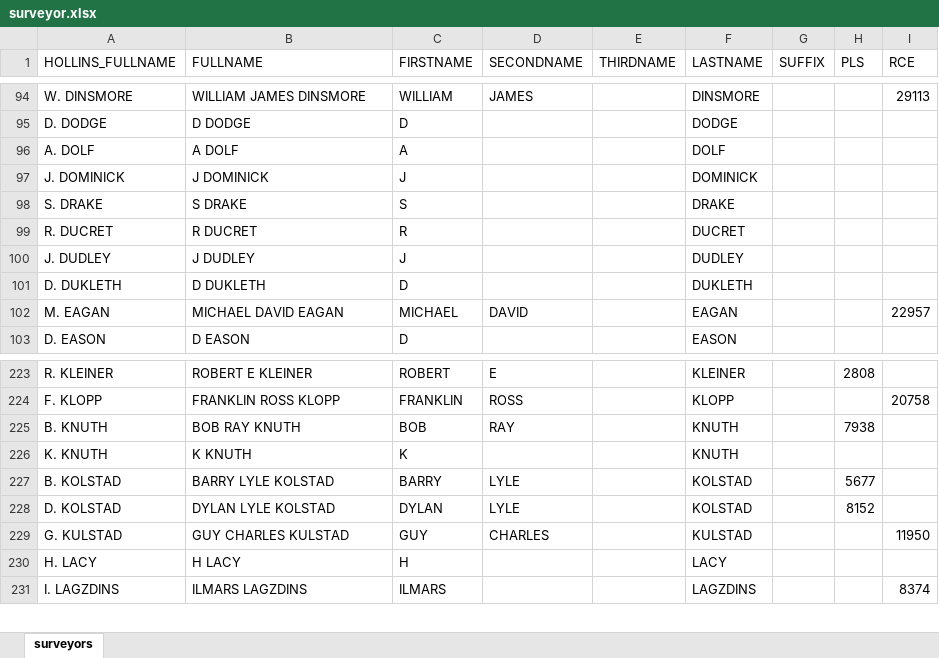
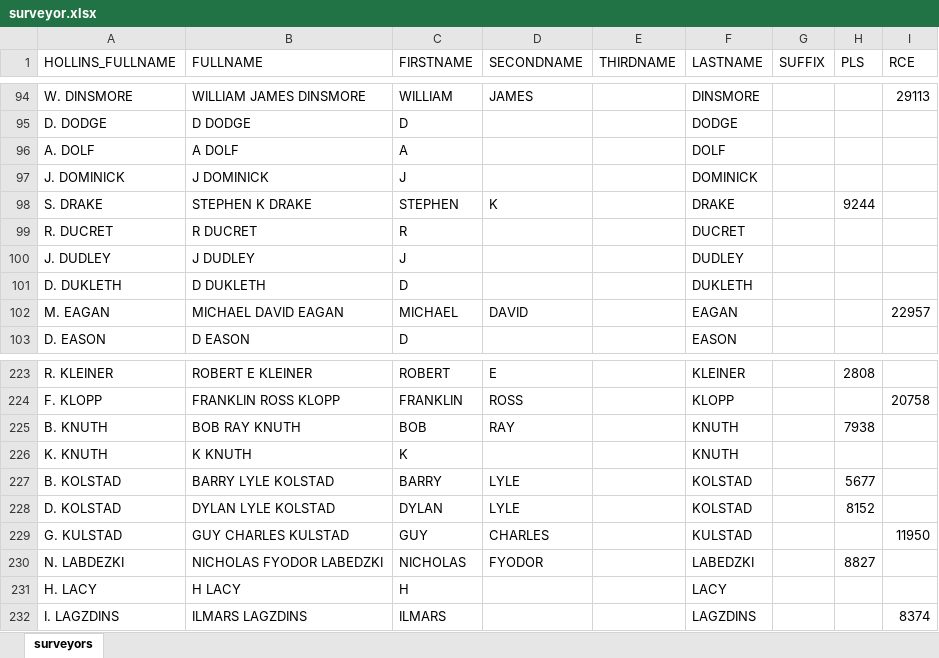
Before and after one commit to chasmack/hummaps-admin, an Excel workbook: data/surveyor.xlsx, sheet surveyors, drawn as a sheet; only a part is shown, gaps mark what is left out; values as stored, in another font and other column widths than the file's, no borders; the diff names each change by its address in the sheet, - before the commit and + after, or states it on an @@ line.

Commit message:
expand path specs and cleanup trs and surveyor tables

```diff
--- a/data/surveyor.xlsx (sheet surveyors)
+++ b/data/surveyor.xlsx (sheet surveyors)
-B98 (FULLNAME): S DRAKE
+B98 (FULLNAME): STEPHEN K DRAKE
-C98 (FIRSTNAME): S
+C98 (FIRSTNAME): STEPHEN
-D98 (SECONDNAME): (empty)
+D98 (SECONDNAME): K
-H98 (PLS): (empty)
+H98 (PLS): 9244
+row 230: N. LABDEZKI | NICHOLAS FYODOR LABEDZKI | NICHOLAS | FYODOR |  | LABEDZKI |  | 8827
```
Also changed, not shown: 21 other files.
